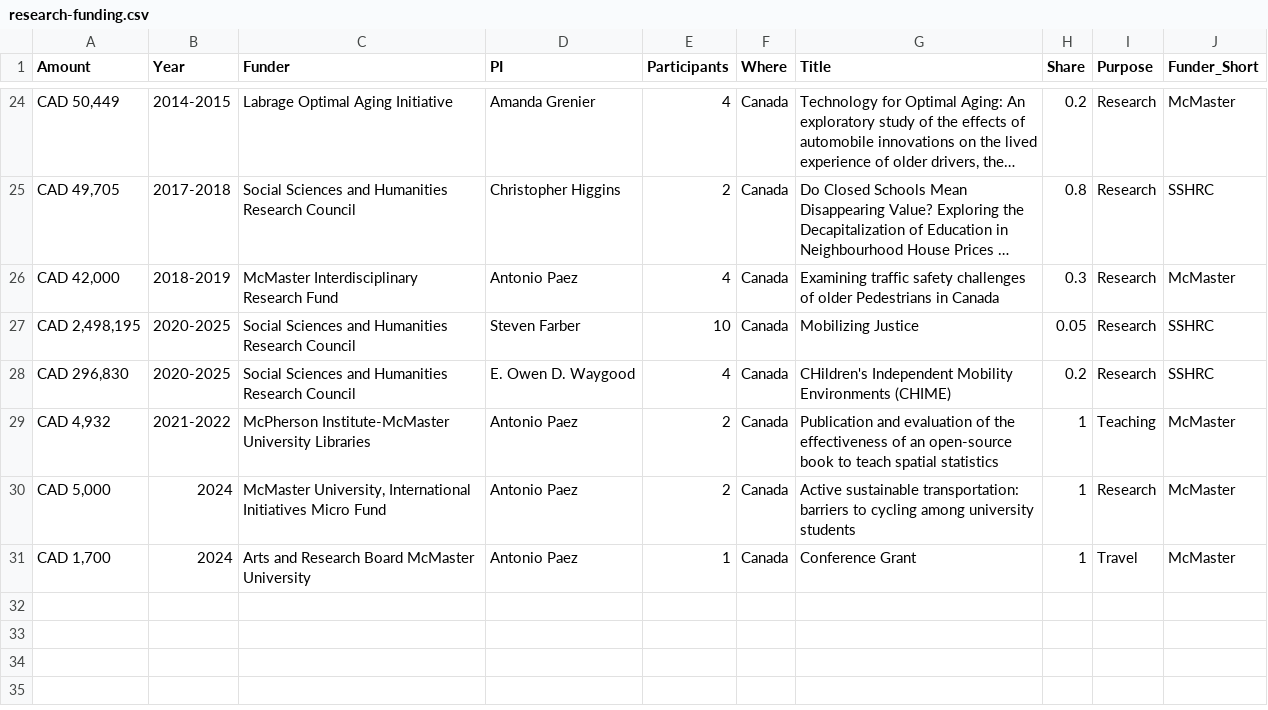
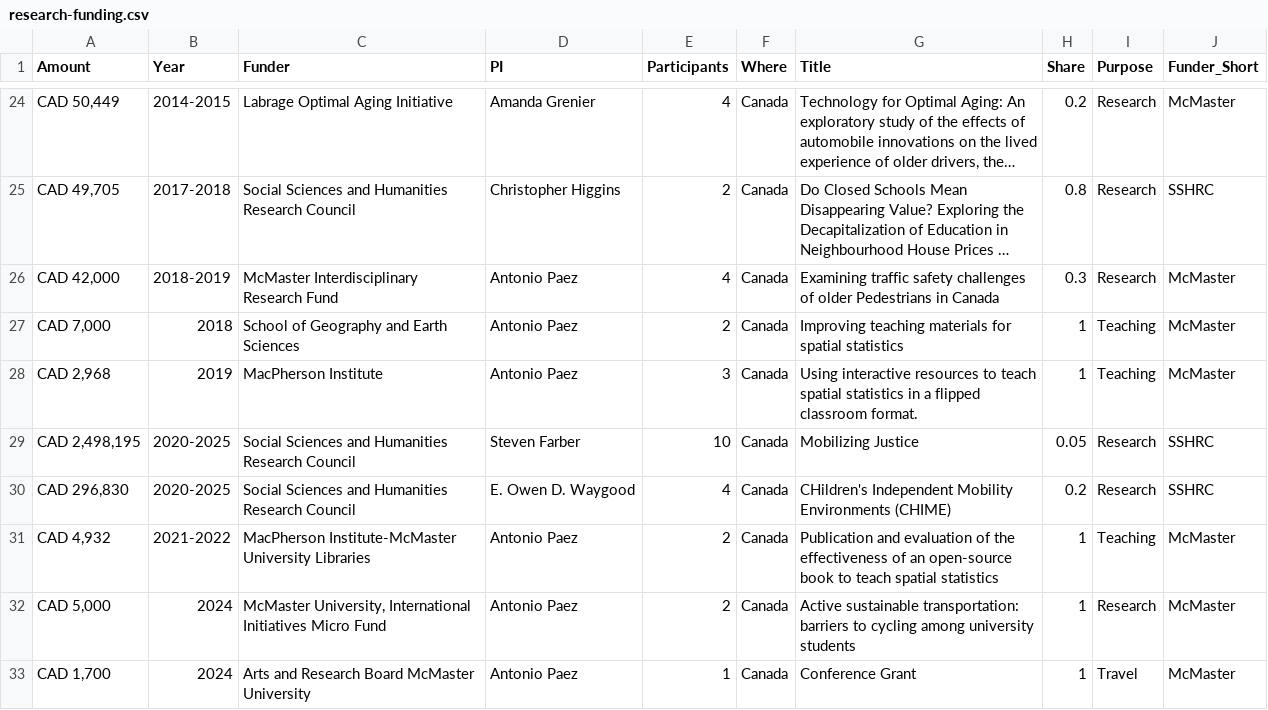
Before and after one commit to paezha/Official-CV, a CSV file: assets/research-funding.csv, drawn as a sheet; only a part is shown, gaps mark what is left out; long unchanged cells end in …; addresses are those after the commit; the diff names each change by its address in the sheet, - before the commit and + after, or states it on an @@ line.

Commit message:
Created teaching and learning cv

```diff
--- a/assets/research-funding.csv
+++ b/assets/research-funding.csv
+row 27: CAD 7,000 | 2018 | School of Geography and Earth Sciences | Antonio Paez | 2 | Canada | Improving teaching materials for spatial statistics | 1 | Teaching | McMaster
+row 28: CAD 2,968 | 2019 | MacPherson Institute | Antonio Paez | 3 | Canada | Using interactive resources to teach spatial statistics in a flipped classroom format. | 1 | Teaching | McMaster
-C31 (Funder): McPherson Institute-McMaster University…
+C31 (Funder): MacPherson Institute-McMaster University…
```
Also changed, not shown: 36 other files.
